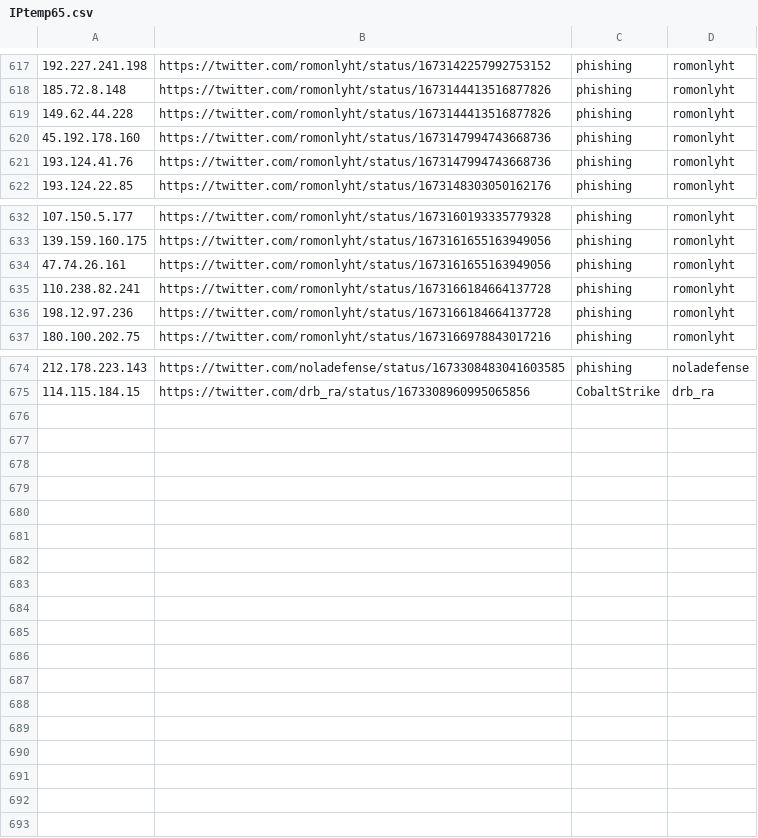
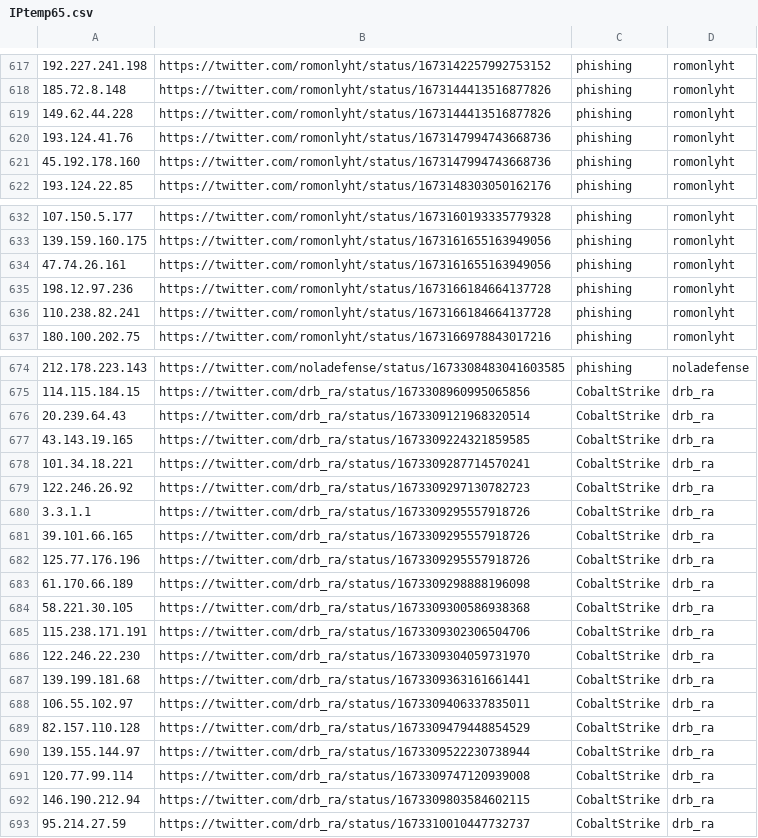
Before and after one commit to Reman2k/ioc, a CSV file: IPtemp65.csv, drawn as a sheet; only a part is shown, gaps mark what is left out; the diff covers the shown part only.

```diff
--- a/IPtemp65.csv
+++ b/IPtemp65.csv
@@ -619,4 +619,4 @@
 "149.62.44.228","https://twitter.com/romonlyht/status/1673144413516877826","phishing","romonlyht"
+"193.124.41.76","https://twitter.com/romonlyht/status/1673147994743668736","phishing","romonlyht"
 "45.192.178.160","https://twitter.com/romonlyht/status/1673147994743668736","phishing","romonlyht"
-"193.124.41.76","https://twitter.com/romonlyht/status/1673147994743668736","phishing","romonlyht"
 "193.124.22.85","https://twitter.com/romonlyht/status/1673148303050162176","phishing","romonlyht"
@@ -634,4 +634,4 @@
 "47.74.26.161","https://twitter.com/romonlyht/status/1673161655163949056","phishing","romonlyht"
+"198.12.97.236","https://twitter.com/romonlyht/status/1673166184664137728","phishing","romonlyht"
 "110.238.82.241","https://twitter.com/romonlyht/status/1673166184664137728","phishing","romonlyht"
-"198.12.97.236","https://twitter.com/romonlyht/status/1673166184664137728","phishing","romonlyht"
 "180.100.202.75","https://twitter.com/romonlyht/status/1673166978843017216","phishing","romonlyht"
@@ -675 +675,19 @@
 "114.115.184.15","https://twitter.com/drb_ra/status/1673308960995065856","CobaltStrike","drb_ra"
+"20.239.64.43","https://twitter.com/drb_ra/status/1673309121968320514","CobaltStrike","drb_ra"
+"43.143.19.165","https://twitter.com/drb_ra/status/1673309224321859585","CobaltStrike","drb_ra"
+"101.34.18.221","https://twitter.com/drb_ra/status/1673309287714570241","CobaltStrike","drb_ra"
+"122.246.26.92","https://twitter.com/drb_ra/status/1673309297130782723","CobaltStrike","drb_ra"
+"3.3.1.1","https://twitter.com/drb_ra/status/1673309295557918726","CobaltStrike","drb_ra"
+"39.101.66.165","https://twitter.com/drb_ra/status/1673309295557918726","CobaltStrike","drb_ra"
+"125.77.176.196","https://twitter.com/drb_ra/status/1673309295557918726","CobaltStrike","drb_ra"
+"61.170.66.189","https://twitter.com/drb_ra/status/1673309298888196098","CobaltStrike","drb_ra"
+"58.221.30.105","https://twitter.com/drb_ra/status/1673309300586938368","CobaltStrike","drb_ra"
+"115.238.171.191","https://twitter.com/drb_ra/status/1673309302306504706","CobaltStrike","drb_ra"
+"122.246.22.230","https://twitter.com/drb_ra/status/1673309304059731970","CobaltStrike","drb_ra"
+"139.199.181.68","https://twitter.com/drb_ra/status/1673309363161661441","CobaltStrike","drb_ra"
+"106.55.102.97","https://twitter.com/drb_ra/status/1673309406337835011","CobaltStrike","drb_ra"
+"82.157.110.128","https://twitter.com/drb_ra/status/1673309479448854529","CobaltStrike","drb_ra"
+"139.155.144.97","https://twitter.com/drb_ra/status/1673309522230738944","CobaltStrike","drb_ra"
+"120.77.99.114","https://twitter.com/drb_ra/status/1673309747120939008","CobaltStrike","drb_ra"
+"146.190.212.94","https://twitter.com/drb_ra/status/1673309803584602115","CobaltStrike","drb_ra"
+"95.214.27.59","https://twitter.com/drb_ra/status/1673310010447732737","CobaltStrike","drb_ra"
```
Also changed, not shown: 1 moved row elsewhere in this file, IPtemp66.csv.
